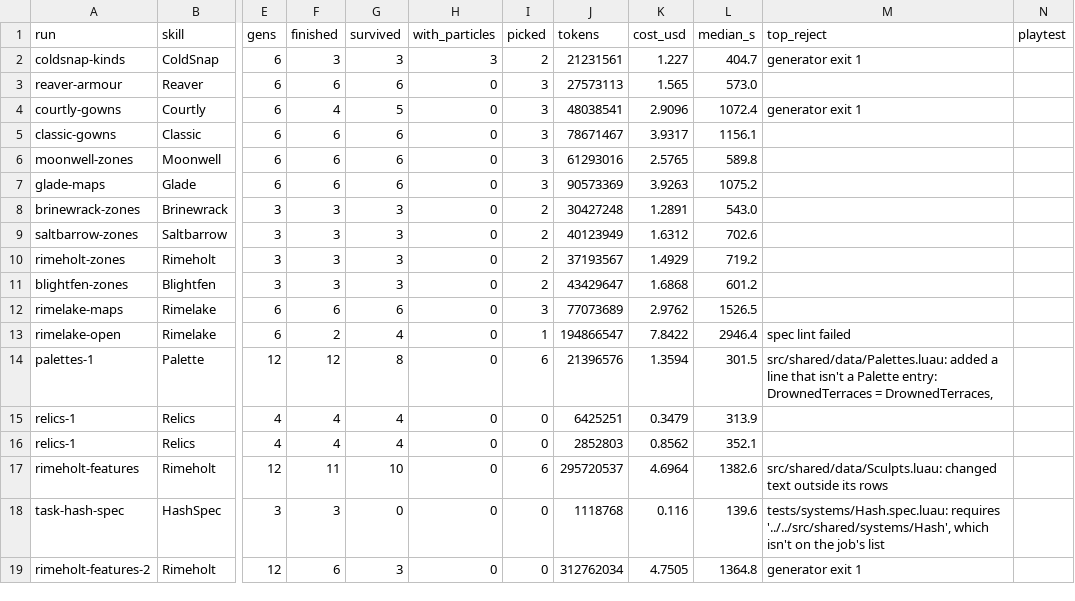
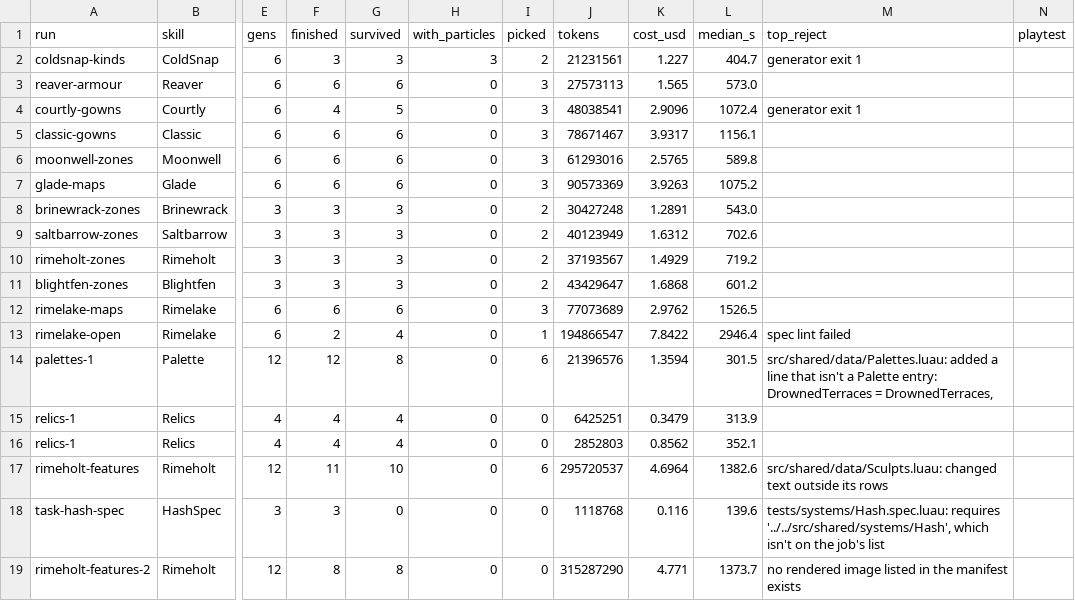
Before and after one commit to singsongallalong/swarm-lab, a CSV file: results/ledger.csv, drawn as a sheet; only a part is shown, gaps mark what is left out; the diff names each change by its address in the sheet, - before the commit and + after, or states it on an @@ line.

```diff
--- a/results/ledger.csv
+++ b/results/ledger.csv
-F19 (finished): 6
+F19 (finished): 8
-G19 (survived): 3
+G19 (survived): 8
-J19 (tokens): 312762034
+J19 (tokens): 315287290
-K19 (cost_usd): 4.7505
+K19 (cost_usd): 4.771
-L19 (median_s): 1364.8
+L19 (median_s): 1373.7
-M19 (top_reject): generator exit 1
+M19 (top_reject): no rendered image listed in the manifest exists
```
